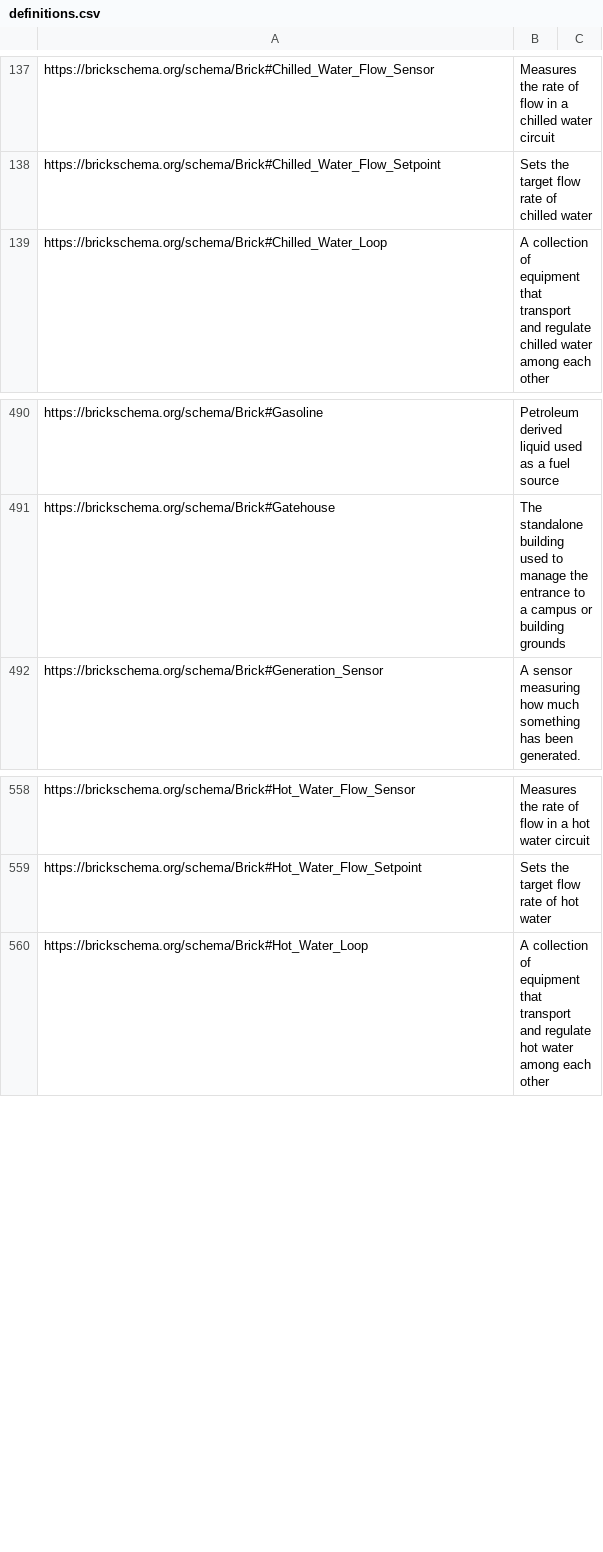
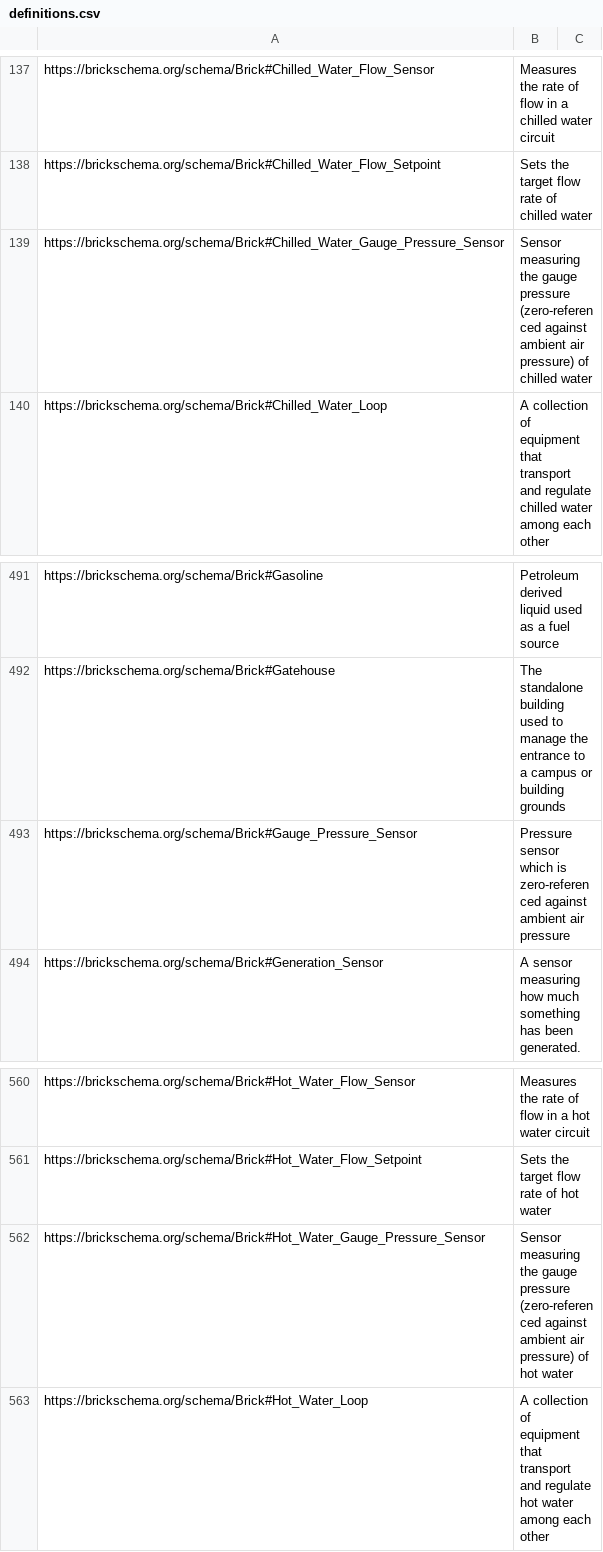
Before and after one commit to BrickSchema/Brick, a CSV file: bricksrc/definitions.csv, drawn as a sheet; only a part is shown, gaps mark what is left out.

Commit message:
Add gauge pressure sensors (#569)
* add gauge pressure sensors

* add gauge pressure

* fix spelling h20 -> h2o

* updates

```diff
--- a/bricksrc/definitions.csv
+++ b/bricksrc/definitions.csv
@@ -138,2 +138,3 @@ https://brickschema.org/schema/Brick#Chilled_Water_Flow_Sensor,Measures the rate
 https://brickschema.org/schema/Brick#Chilled_Water_Flow_Setpoint,Sets the target flow rate of chilled water,
+https://brickschema.org/schema/Brick#Chilled_Water_Gauge_Pressure_Sensor,Sensor measuring the gauge pressure (zero-referenced against ambient air pressure) of chilled water,
 https://brickschema.org/schema/Brick#Chilled_Water_Loop,A collection of equipment that transport and regulate chilled water among each other,
@@ -491,2 +492,3 @@ https://brickschema.org/schema/Brick#Gasoline,Petroleum derived liquid used as a
 https://brickschema.org/schema/Brick#Gatehouse,The standalone building used to manage the entrance to a campus or building grounds,
+https://brickschema.org/schema/Brick#Gauge_Pressure_Sensor,Pressure sensor which is zero-referenced against ambient air pressure,
 https://brickschema.org/schema/Brick#Generation_Sensor,A sensor measuring how much something has been generated.,
@@ -559,2 +561,3 @@ https://brickschema.org/schema/Brick#Hot_Water_Flow_Sensor,Measures the rate of
 https://brickschema.org/schema/Brick#Hot_Water_Flow_Setpoint,Sets the target flow rate of hot water,
+https://brickschema.org/schema/Brick#Hot_Water_Gauge_Pressure_Sensor,Sensor measuring the gauge pressure (zero-referenced against ambient air pressure) of hot water,
 https://brickschema.org/schema/Brick#Hot_Water_Loop,A collection of equipment that transport and regulate hot water among each other,
```
Also changed, not shown: 3 other files.
